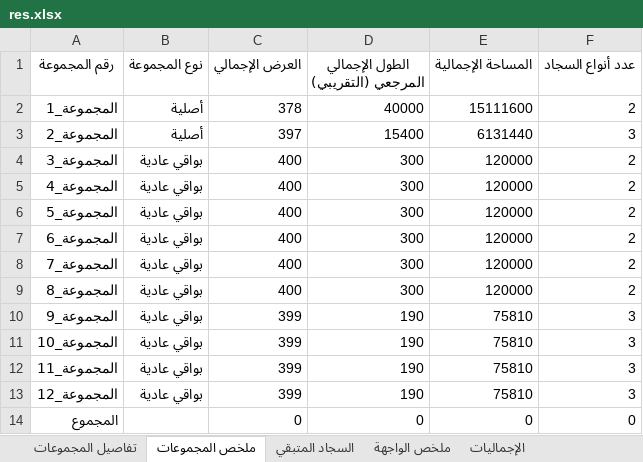
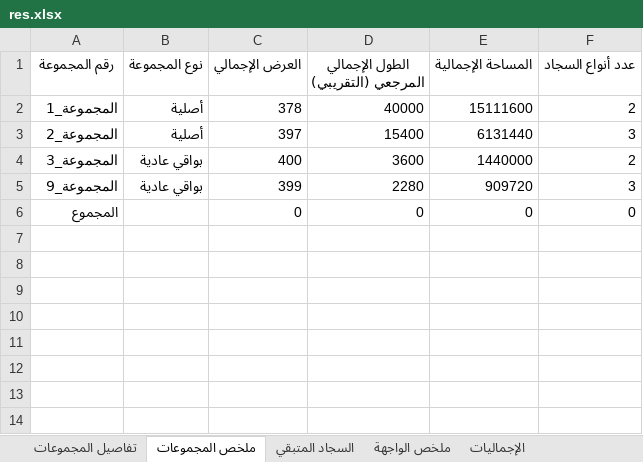
Before and after one commit to assem2023-habib/CutOptimizer, an Excel workbook: sample_data/res.xlsx, sheet ملخص المجموعات, drawn as a sheet; values as stored, in another font and other column widths than the file's, no borders; removed rows and columns are numbered as before the commit, all else as after; the diff names each change by its address in the sheet, - before the commit and + after, or states it on an @@ line.

```diff
--- a/sample_data/res.xlsx (sheet ملخص المجموعات)
+++ b/sample_data/res.xlsx (sheet ملخص المجموعات)
-D4: 300
+D4: 3600
-E4 (المساحة الإجمالية): 120000
+E4 (المساحة الإجمالية): 1440000
-row 5: المجموعة_4 | بواقي عادية | 400 | 300 | 120000 | 2
-row 6: المجموعة_5 | بواقي عادية | 400 | 300 | 120000 | 2
-row 7: المجموعة_6 | بواقي عادية | 400 | 300 | 120000 | 2
-row 8: المجموعة_7 | بواقي عادية | 400 | 300 | 120000 | 2
-row 9: المجموعة_8 | بواقي عادية | 400 | 300 | 120000 | 2
-D5: 190
+D5: 2280
-E5 (المساحة الإجمالية): 75810
+E5 (المساحة الإجمالية): 909720
-row 11: المجموعة_10 | بواقي عادية | 399 | 190 | 75810 | 3
-row 12: المجموعة_11 | بواقي عادية | 399 | 190 | 75810 | 3
-row 13: المجموعة_12 | بواقي عادية | 399 | 190 | 75810 | 3
```
Also changed, not shown: sheet تفاصيل المجموعات, sheet ملخص الواجهة, sheet تدقيق الكميات, 3 other files.
